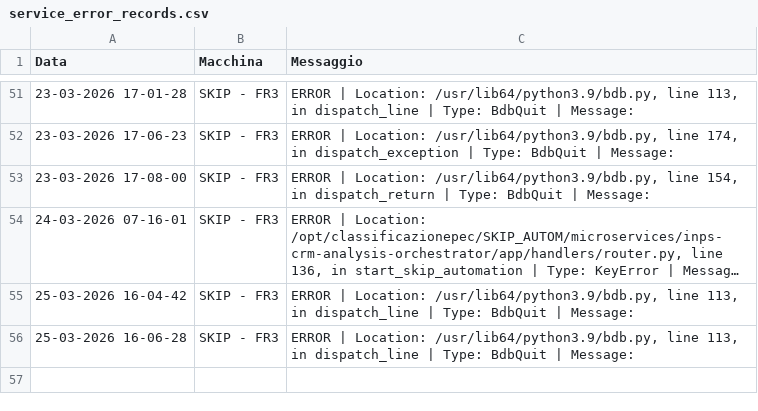
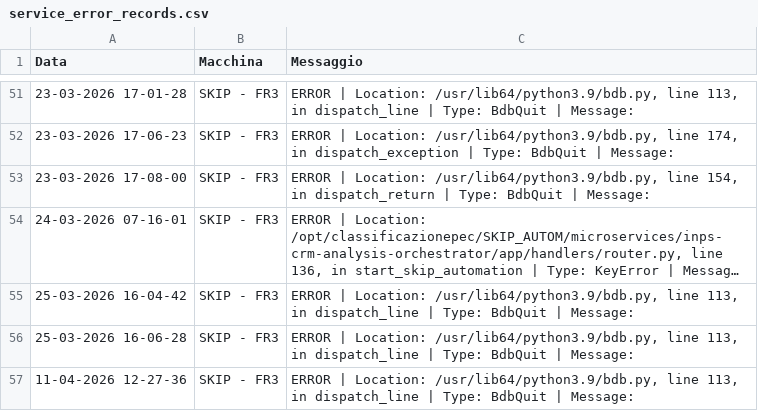
Before and after one commit to SkipAlarm/SkipAutomationAlarm, a CSV file: service_error_records.csv, drawn as a sheet; only a part is shown, gaps mark what is left out; long unchanged cells end in ….

Commit message:
Server error logged from SKIP - FR3

```diff
--- a/service_error_records.csv
+++ b/service_error_records.csv
@@ -56 +56,2 @@ Data, Macchina, Messaggio
 25-03-2026 16-06-28,SKIP - FR3,"ERROR | Location: /usr/lib64/python3.9/bdb.py, line 113, in dispatch_line | Type: BdbQuit | Message: "
+11-04-2026 12-27-36,SKIP - FR3,"ERROR | Location: /usr/lib64/python3.9/bdb.py, line 113, in dispatch_line | Type: BdbQuit | Message: "
```
